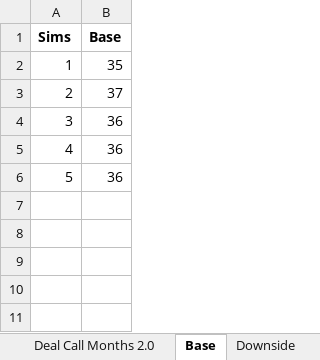
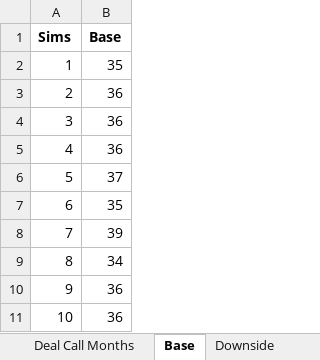
Before and after one commit to sdufays/Finance-Simulations-2023, an Excel workbook: scatter_plot.xlsx, sheet Base, drawn as a sheet; values as stored, in another font and other column widths than the file's, no borders; charts and pictures not drawn; addresses are those after the commit; the diff names each change by its address in the sheet, - before the commit and + after, or states it on an @@ line.

```diff
--- a/scatter_plot.xlsx (sheet Base)
+++ b/scatter_plot.xlsx (sheet Base)
@@ column A (Sims) renumbered between rows 3 and 5 @@
@@ row 3 moved to row 6: 5 @@
+row 7: 6 | 35
+row 8: 7 | 39
+row 9: 8 | 34
+row 10: 9 | 36
+row 11: 10 | 36
```
Also changed, not shown: sheet Deal Call Months, sheet Deal Call Months 2.0, sheet Upside, sheet Downside, other sheet tabs, charts or pictures, 1 other file.
